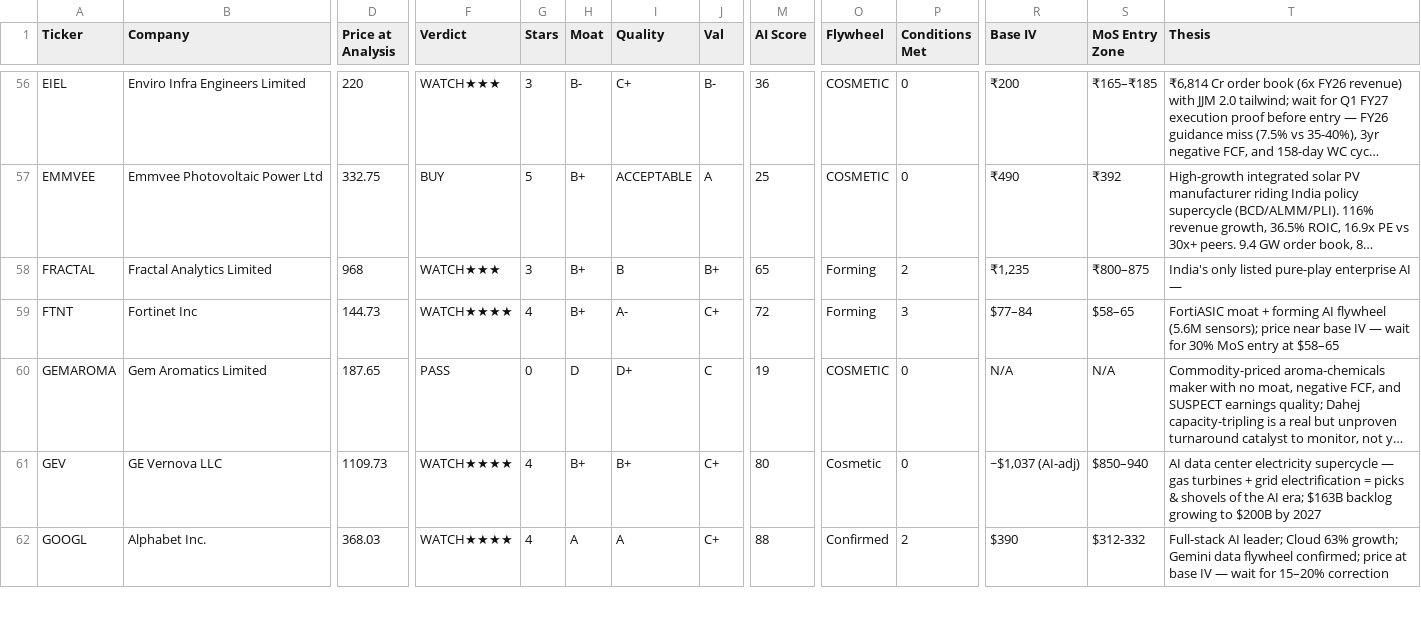
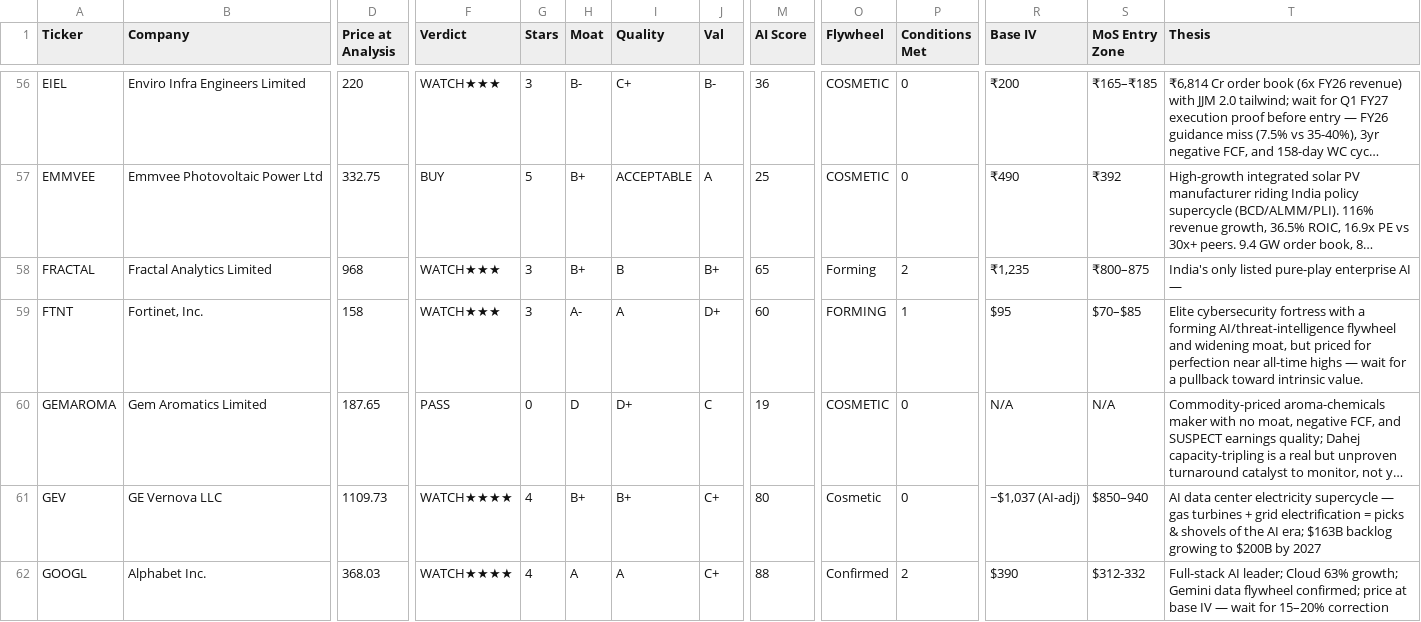
Before and after one commit to dayanandmewara/Argus_reports, a CSV file: data/tracker.csv, drawn as a sheet; only a part is shown, gaps mark what is left out; long unchanged cells end in …; the diff covers the shown part only; the diff names each change by its address in the sheet, - before the commit and + after, or states it on an @@ line.

```diff
--- a/data/tracker.csv
+++ b/data/tracker.csv
-B59 (Company): Fortinet Inc
+B59 (Company): Fortinet, Inc.
-D59 (Price at Analysis): 144.73
+D59 (Price at Analysis): 158
-F59 (Verdict): WATCH★★★★
+F59 (Verdict): WATCH★★★
-G59 (Stars): 4
+G59 (Stars): 3
-H59 (Moat): B+
+H59 (Moat): A-
-I59 (Quality): A-
+I59 (Quality): A
-J59 (Val): C+
+J59 (Val): D+
-M59 (AI Score): 72
+M59 (AI Score): 60
-O59 (Flywheel): Forming
+O59 (Flywheel): FORMING
-P59 (Conditions Met): 3
+P59 (Conditions Met): 1
-R59 (Base IV): $77–84
+R59 (Base IV): $95
-S59 (MoS Entry Zone): $58–65
+S59 (MoS Entry Zone): $70–$85
-T59 (Thesis): FortiASIC moat + forming AI flywheel (5.6M sensors); price near base IV — wait for 30% MoS entry at $58–65
+T59 (Thesis): Elite cybersecurity fortress with a forming AI/threat-intelligence flywheel and widening moat, but priced for perfection near all-time highs — wait for a pullback toward intrinsic value.
```
Also changed, not shown: 1 edited cell elsewhere in this file.
